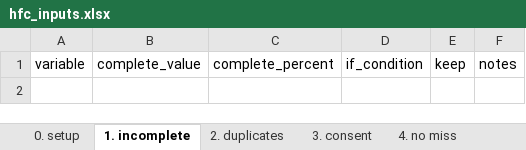
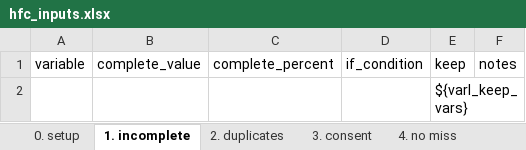
Before and after one commit to iabaako/dmsetup, an Excel workbook: xlsx/hfc_inputs.xlsx, sheet 1. incomplete, drawn as a sheet; values as stored, in another font and other column widths than the file's, no borders; charts and pictures and conditional formats not drawn; the diff names each change by its address in the sheet, - before the commit and + after, or states it on an @@ line.

```diff
--- a/xlsx/hfc_inputs.xlsx (sheet 1. incomplete)
+++ b/xlsx/hfc_inputs.xlsx (sheet 1. incomplete)
+row 2:  |  |  |  | ${varl_keep_vars}
```
Also changed, not shown: sheet 0. setup, sheet 7. all miss, sheet 3. consent, sheet 2. duplicates, sheet 12. field comments, sheet 6. skip, 6 more sheets.
